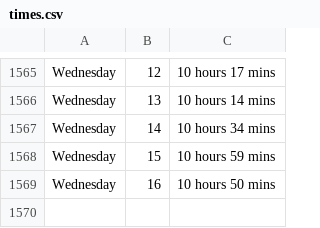
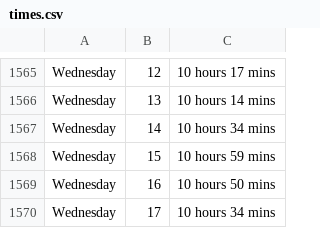
Before and after one commit to ospsy/tn, a CSV file: times.csv, drawn as a sheet; only a part is shown, gaps mark what is left out.

Commit message:
next

```diff
--- a/times.csv
+++ b/times.csv
@@ -1569 +1569,2 @@ Wednesday,15,10 hours 59 mins
 Wednesday,16,10 hours 50 mins
+Wednesday,17,10 hours 34 mins
```
